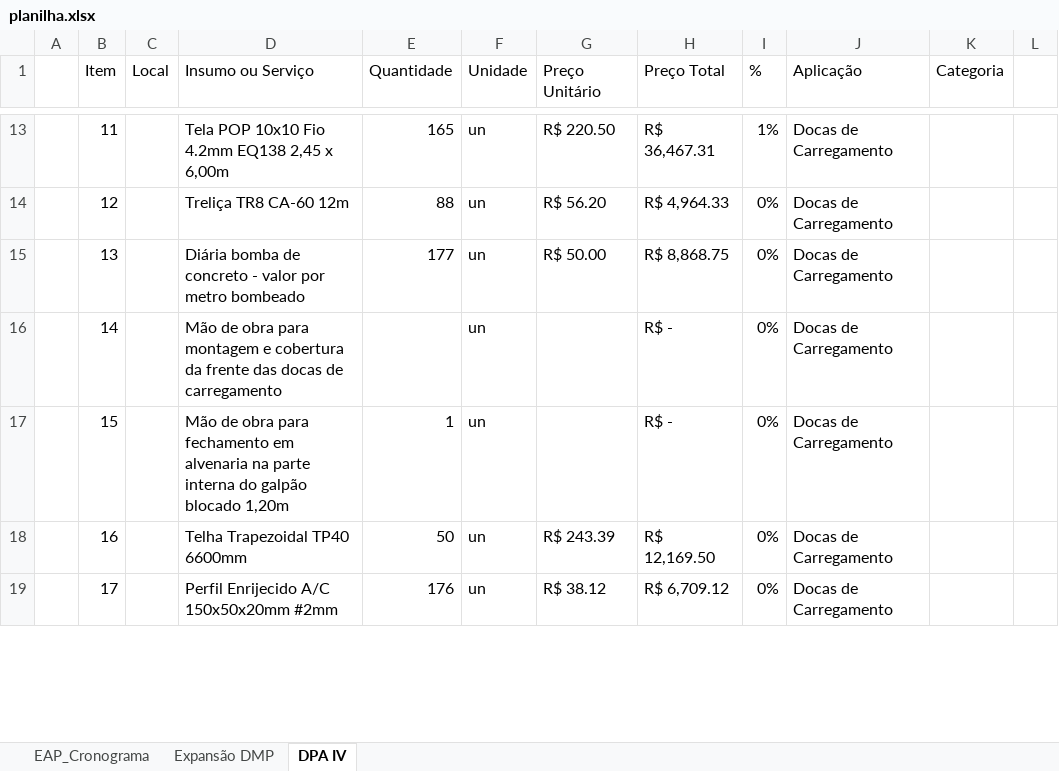
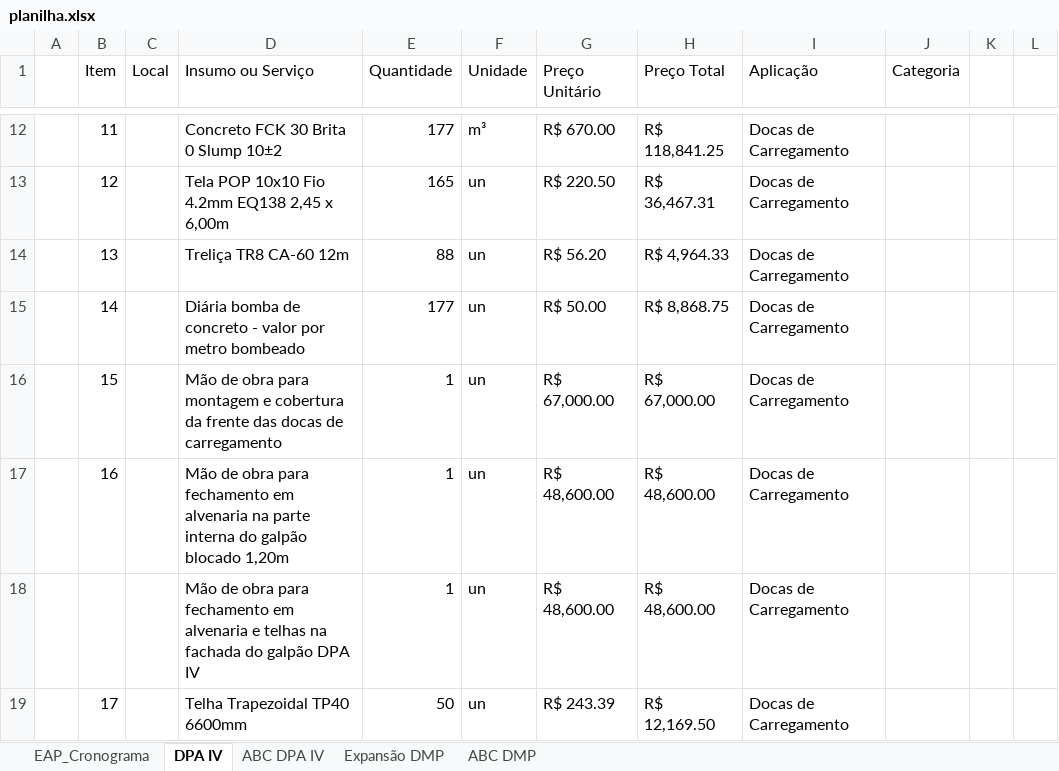
Before and after one commit to Geanfer10/-painel-curva-abc, an Excel workbook: dados/planilha.xlsx, sheet DPA IV, drawn as a sheet; only a part is shown, gaps mark what is left out; values as stored, in another font and other column widths than the file's, no cell formats; table styles not drawn; removed rows and columns are numbered as before the commit, all else as after; the diff covers the shown part only; the diff names each change by its address in the sheet, - before the commit and + after, or states it on an @@ line.

```diff
--- a/dados/planilha.xlsx (sheet DPA IV)
+++ b/dados/planilha.xlsx (sheet DPA IV)
+sheet tab: ABC DPA IV
+sheet tab: ABC DMP
@@ sheet tab order changed: EAP_Cronograma | DPA IV | ABC DPA IV | Expansão DMP | ABC DMP @@
-column I (%), rows 13-19: 1% | 0% | 0% | 0% | 0% | 0% | 0%
+column K, empty
-D12 (Insumo ou Serviço): Tela POP 10x10 Fio 4.2mm EQ138 2,45 x 6,00m
+D12 (Insumo ou Serviço): Concreto FCK 30 Brita 0 Slump 10±2
-E12 (Quantidade): 165
+E12 (Quantidade): 177
-F12 (Unidade): un
+F12 (Unidade): m³
-G12 (Preço Unitário): R$ 220.50
+G12 (Preço Unitário): R$ 670.00
-H12 (Preço Total): R$ 36,467.31
+H12 (Preço Total): R$ 118,841.25
-D13 (Insumo ou Serviço): Treliça TR8 CA-60 12m
+D13 (Insumo ou Serviço): Tela POP 10x10 Fio 4.2mm EQ138 2,45 x 6,00m
-E13 (Quantidade): 88
+E13 (Quantidade): 165
-G13 (Preço Unitário): R$ 56.20
+G13 (Preço Unitário): R$ 220.50
-H13 (Preço Total): R$ 4,964.33
+H13 (Preço Total): R$ 36,467.31
-D14 (Insumo ou Serviço): Diária bomba de concreto - valor por metro bombeado
+D14 (Insumo ou Serviço): Treliça TR8 CA-60 12m
-E14 (Quantidade): 177
+E14 (Quantidade): 88
-G14 (Preço Unitário): R$ 50.00
+G14 (Preço Unitário): R$ 56.20
-H14 (Preço Total): R$ 8,868.75
+H14 (Preço Total): R$ 4,964.33
-D15 (Insumo ou Serviço): Mão de obra para montagem e cobertura da frente das docas de carregamento
+D15 (Insumo ou Serviço): Diária bomba de concreto - valor por metro bombeado
-E15 (Quantidade): (empty)
+E15 (Quantidade): 177
-G15 (Preço Unitário): (empty)
+G15 (Preço Unitário): R$ 50.00
-H15 (Preço Total): R$ -
+H15 (Preço Total): R$ 8,868.75
-D16 (Insumo ou Serviço): …obra para fechamento em alvenaria na parte interna do galpão blocado 1,20m
+D16 (Insumo ou Serviço): …obra para montagem e cobertura da frente das docas de carregamento
-G16 (Preço Unitário): (empty)
+G16 (Preço Unitário): R$ 67,000.00
-H16 (Preço Total): R$ -
+H16 (Preço Total): R$ 67,000.00
-D17 (Insumo ou Serviço): Telha Trapezoidal TP40 6600mm
+D17 (Insumo ou Serviço): Mão de obra para fechamento em alvenaria na parte interna do galpão blocado 1,20m
-E17 (Quantidade): 50
+E17 (Quantidade): 1
-G17 (Preço Unitário): R$ 243.39
+G17 (Preço Unitário): R$ 48,600.00
-H17 (Preço Total): R$ 12,169.50
+H17 (Preço Total): R$ 48,600.00
+row 18:  |  |  | Mão de obra para fechamento em alvenaria e telhas na fachada do galpão DPA IV | 1 | un | R$ 48,600.00 | R$ 48,600.00 | Docas de Carregamento
-D19 (Insumo ou Serviço): Perfil Enrijecido A/C 150x50x20mm #2mm
+D19 (Insumo ou Serviço): Telha Trapezoidal TP40 6600mm
-E19 (Quantidade): 176
+E19 (Quantidade): 50
-G19 (Preço Unitário): R$ 38.12
+G19 (Preço Unitário): R$ 243.39
-H19 (Preço Total): R$ 6,709.12
+H19 (Preço Total): R$ 12,169.50
```
Also changed, not shown: 5 added rows, 14 removed rows and 397 edited cells elsewhere in this sheet, sheet Expansão DMP, cell formats, formulas that keep their value.
